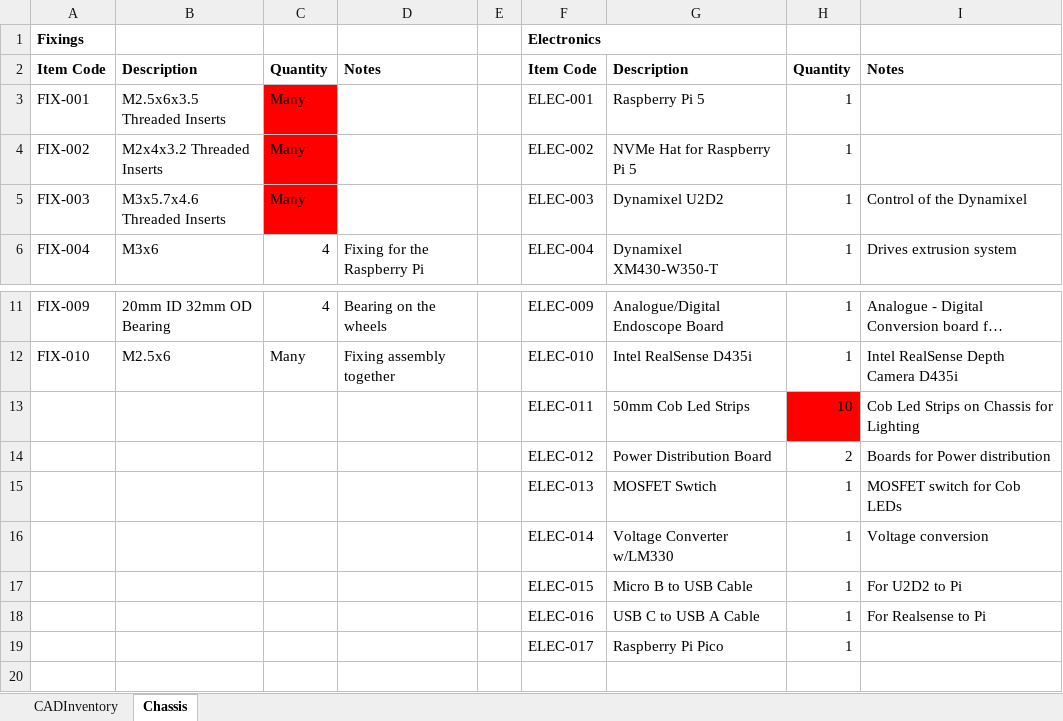
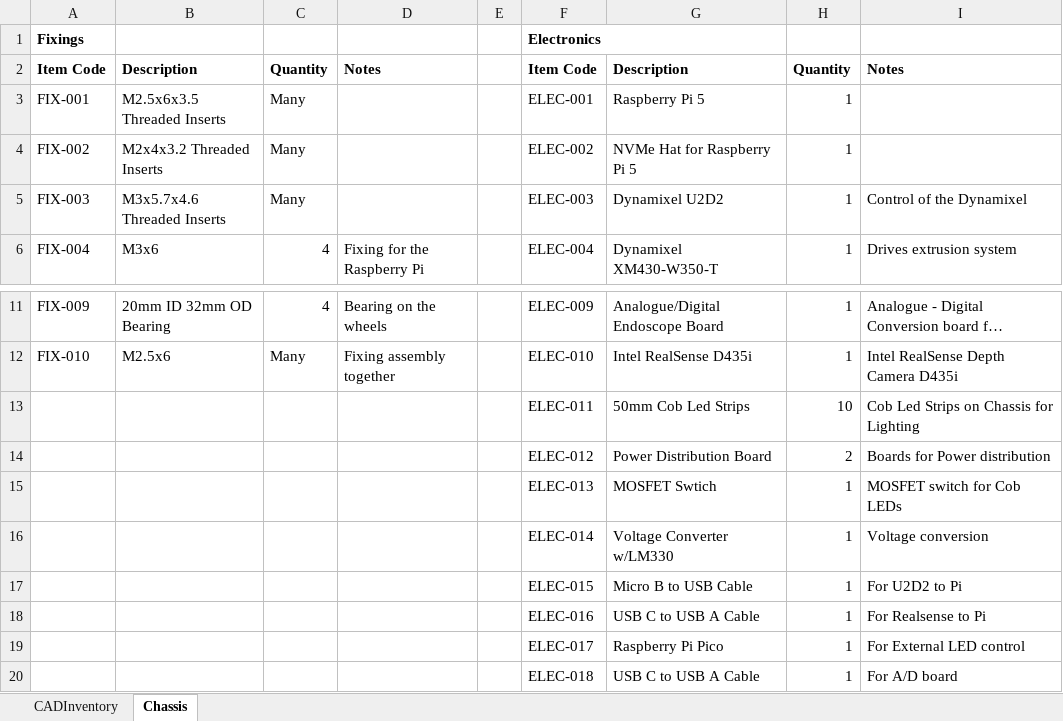
Before and after one commit to MECH5080-Project-164/EndoscopeDocumentation, an Excel workbook: EndoscopeInventory.xlsx, sheet Chassis, drawn as a sheet; only a part is shown, gaps mark what is left out; long unchanged cells end in …; values as stored, in another font and other column widths than the file's, no borders; the diff names each change by its address in the sheet, - before the commit and + after, or states it on an @@ line.

Commit message:
update inventory

```diff
--- a/EndoscopeInventory.xlsx (sheet Chassis)
+++ b/EndoscopeInventory.xlsx (sheet Chassis)
-C3:C5 fill: #FF0000
+C3:C5 fill: none
-H13 fill: #FF0000
+H13 fill: none
-I19: (empty)
+I19: For External LED control
+row 20:  |  |  |  |  | ELEC-018 | USB C to USB A Cable | 1 | For A/D board
```
Also changed, not shown: sheet CADInventory.
